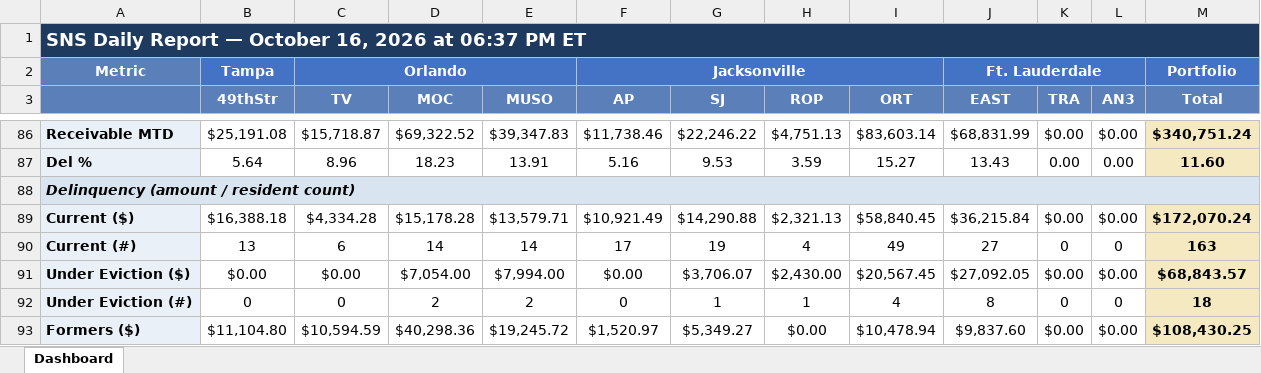
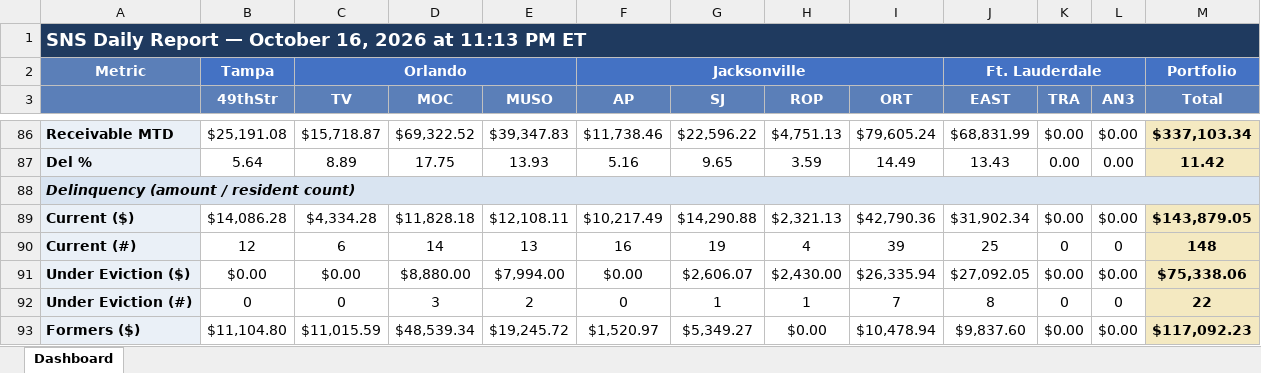
Before and after one commit to ymi-flowing/sns-daily-report, an Excel workbook: dashboard.xlsx, sheet Dashboard, drawn as a sheet; only a part is shown, gaps mark what is left out; values as stored, in another font and other column widths than the file's, no borders; the diff covers the shown part only; the diff names each change by its address in the sheet, - before the commit and + after, or states it on an @@ line.

```diff
--- a/dashboard.xlsx (sheet Dashboard)
+++ b/dashboard.xlsx (sheet Dashboard)
-A1: …2026 at 06:37 PM ET
+A1: …2026 at 11:13 PM ET
-G86 (SJ): $22,246.22
+G86 (SJ): $22,596.22
-I86 (ORT): $83,603.14
+I86 (ORT): $79,605.24
-M86 (Total): $340,751.24
+M86 (Total): $337,103.34
-C87 (TV): 8.96
+C87 (TV): 8.89
-D87 (MOC): 18.23
+D87 (MOC): 17.75
-E87 (MUSO): 13.91
+E87 (MUSO): 13.93
-G87 (SJ): 9.53
+G87 (SJ): 9.65
-I87 (ORT): 15.27
+I87 (ORT): 14.49
-M87 (Total): 11.60
+M87 (Total): 11.42
-B89 (49thStr): $16,388.18
+B89 (49thStr): $14,086.28
-D89 (MOC): $15,178.28
+D89 (MOC): $11,828.18
-E89 (MUSO): $13,579.71
+E89 (MUSO): $12,108.11
-F89 (AP): $10,921.49
+F89 (AP): $10,217.49
-I89 (ORT): $58,840.45
+I89 (ORT): $42,790.36
-J89 (EAST): $36,215.84
+J89 (EAST): $31,902.34
-M89 (Total): $172,070.24
+M89 (Total): $143,879.05
-B90 (49thStr): 13
+B90 (49thStr): 12
-E90 (MUSO): 14
+E90 (MUSO): 13
-F90 (AP): 17
+F90 (AP): 16
-I90 (ORT): 49
+I90 (ORT): 39
-J90 (EAST): 27
+J90 (EAST): 25
-M90 (Total): 163
+M90 (Total): 148
-D91 (MOC): $7,054.00
+D91 (MOC): $8,880.00
-G91 (SJ): $3,706.07
+G91 (SJ): $2,606.07
-I91 (ORT): $20,567.45
+I91 (ORT): $26,335.94
-M91 (Total): $68,843.57
+M91 (Total): $75,338.06
-D92 (MOC): 2
+D92 (MOC): 3
-I92 (ORT): 4
+I92 (ORT): 7
-M92 (Total): 18
+M92 (Total): 22
-C93 (TV): $10,594.59
+C93 (TV): $11,015.59
-D93 (MOC): $40,298.36
+D93 (MOC): $48,539.34
-M93 (Total): $108,430.25
+M93 (Total): $117,092.23
```
Also changed, not shown: 1 added row, 1 removed row and 64 edited cells elsewhere in this sheet, 2 other files.
